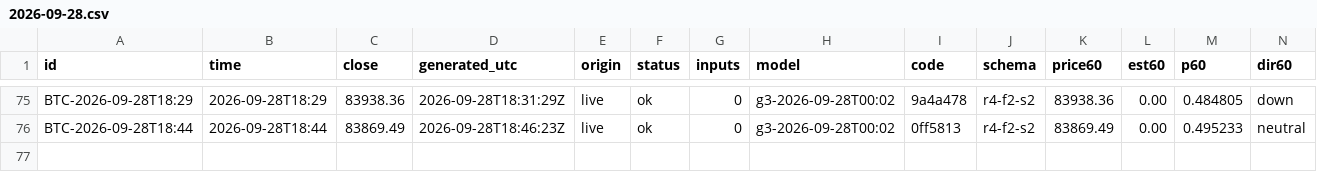
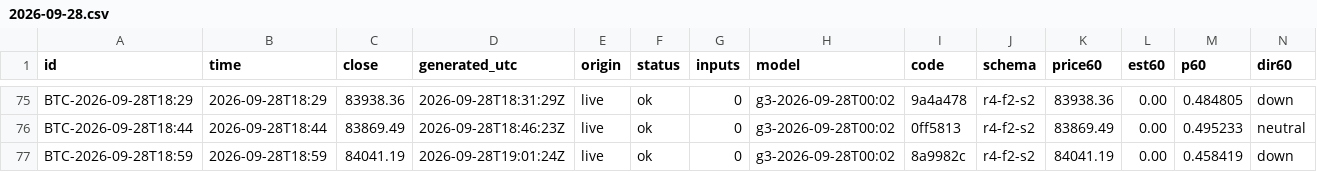
Before and after one commit to omidabduli/bitcoin-self-improving-prediction, a CSV file: data/predictions/2026-09-28.csv, drawn as a sheet; only a part is shown, gaps mark what is left out; rows hold the shown columns only; the diff names each change by its address in the sheet, - before the commit and + after, or states it on an @@ line.

```diff
--- a/data/predictions/2026-09-28.csv
+++ b/data/predictions/2026-09-28.csv
+row 77: BTC-2026-09-28T18:59 | 2026-09-28T18:59 | 84041.19 | 2026-09-28T19:01:24Z | live | ok | 0 | g3-2026-09-28T00:02 | 8a9982c | r4-f2-s2 | 84041.19 | 0.00 | 0.458419 | down
```
Also changed, not shown: 3 other files.
